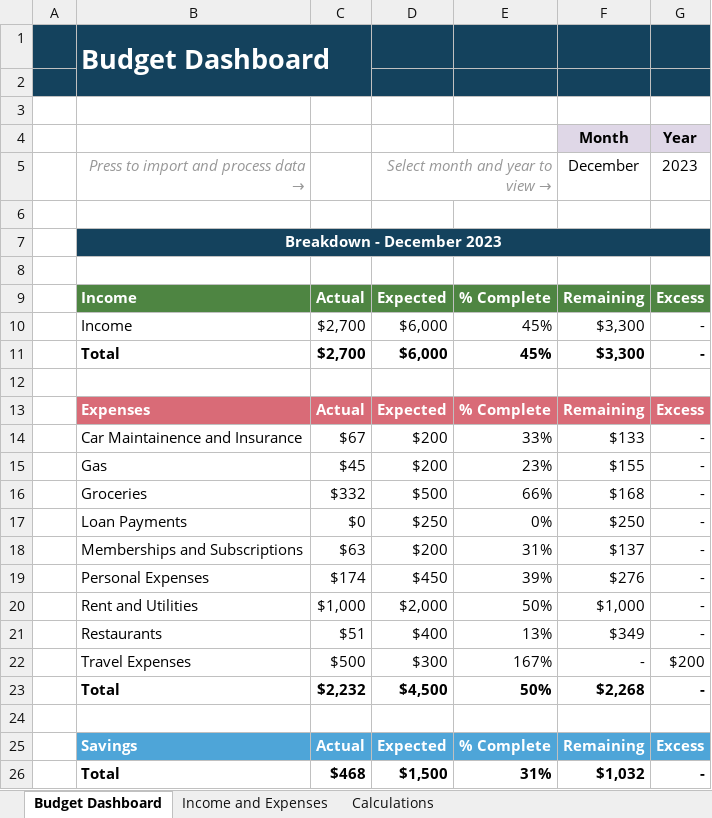
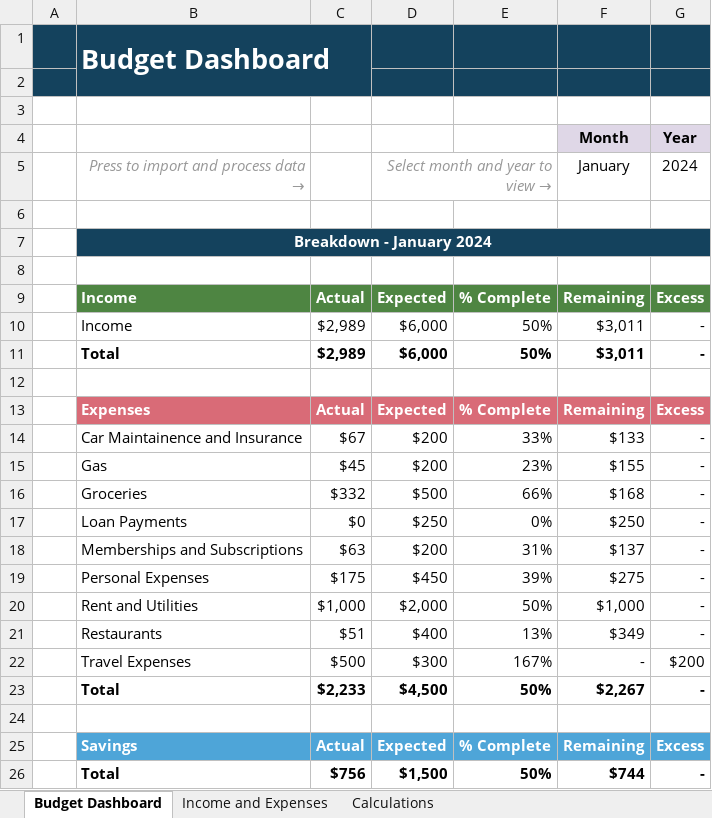
Before and after one commit to diegosol127/FinanceTools, an Excel workbook: BudgetTracker.xlsm, sheet Budget Dashboard, drawn as a sheet; values as stored, in another font and other column widths than the file's, no borders; charts and pictures and conditional formats not drawn; the diff names each change by its address in the sheet, - before the commit and + after, or states it on an @@ line.

```diff
--- a/BudgetTracker.xlsm (sheet Budget Dashboard)
+++ b/BudgetTracker.xlsm (sheet Budget Dashboard)
-F5: December
+F5: January
-G5: 2023
+G5: 2024
-B7: Breakdown - December 2023
+B7: Breakdown - January 2024
-C10:C11: $2,700
+C10:C11: $2,989
-E10:E11: 45%
+E10:E11: 50%
-F10:F11 (January): $3,300
+F10:F11 (January): $3,011
-C19: $174
+C19: $175
-F19 (January): $276
+F19 (January): $275
-C23: $2,232
+C23: $2,233
-F23 (January): $2,268
+F23 (January): $2,267
-C26: $468
+C26: $756
-E26: 31%
+E26: 50%
-F26 (January): $1,032
+F26 (January): $744
```
Also changed, not shown: sheet Income and Expenses, formulas that keep their value.
